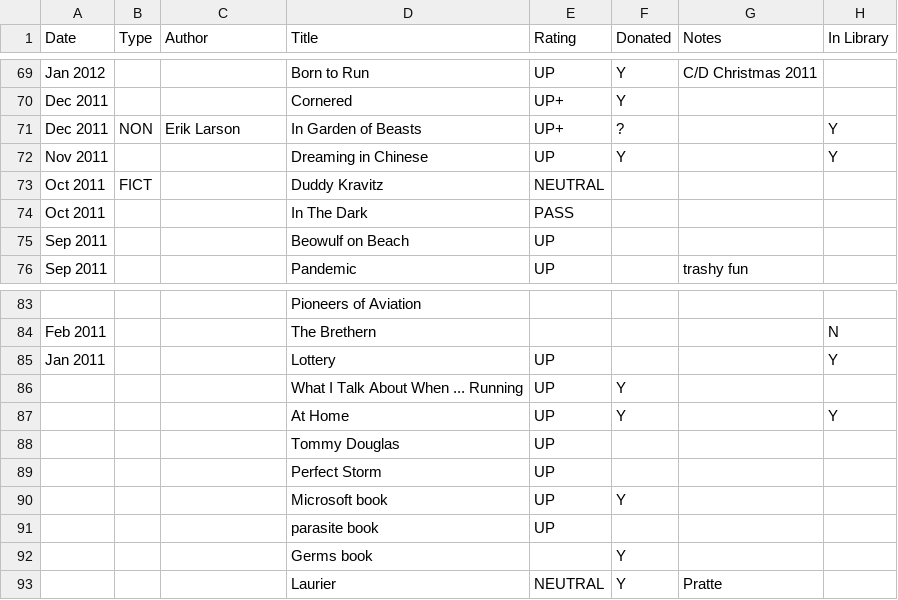
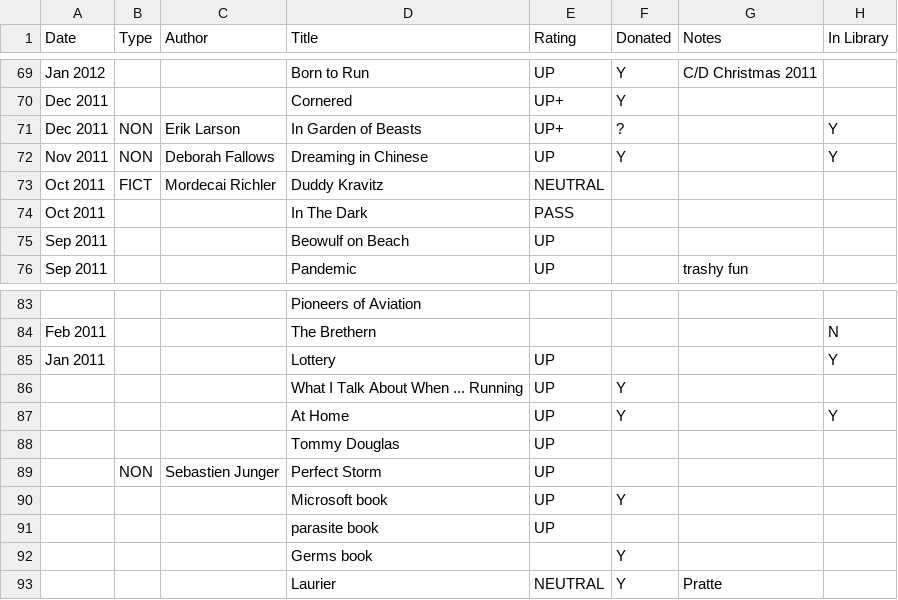
Before and after one commit to codetojoy/self, a CSV file: personal/non_tech_books/books.csv, drawn as a sheet; only a part is shown, gaps mark what is left out; the diff covers the shown part only.

```diff
--- a/personal/non_tech_books/books.csv
+++ b/personal/non_tech_books/books.csv
@@ -71,4 +71,4 @@
 "Dec 2011","NON","Erik Larson","In Garden of Beasts","UP+","?","","Y"
-"Nov 2011","","","Dreaming in Chinese","UP","Y","","Y"
-"Oct 2011","FICT","","Duddy Kravitz","NEUTRAL","","",""
+"Nov 2011","NON","Deborah Fallows","Dreaming in Chinese","UP","Y","","Y"
+"Oct 2011","FICT","Mordecai Richler","Duddy Kravitz","NEUTRAL","","",""
 "Oct 2011","","","In The Dark","PASS","","",""
@@ -88,3 +88,3 @@
 "","","","Tommy Douglas","UP","","",""
-"","","","Perfect Storm","UP","","",""
+"","NON","Sebastien Junger","Perfect Storm","UP","","",""
 "","","","Microsoft book","UP","Y","",""
```
Also changed, not shown: 19 edited cells elsewhere in this file.
